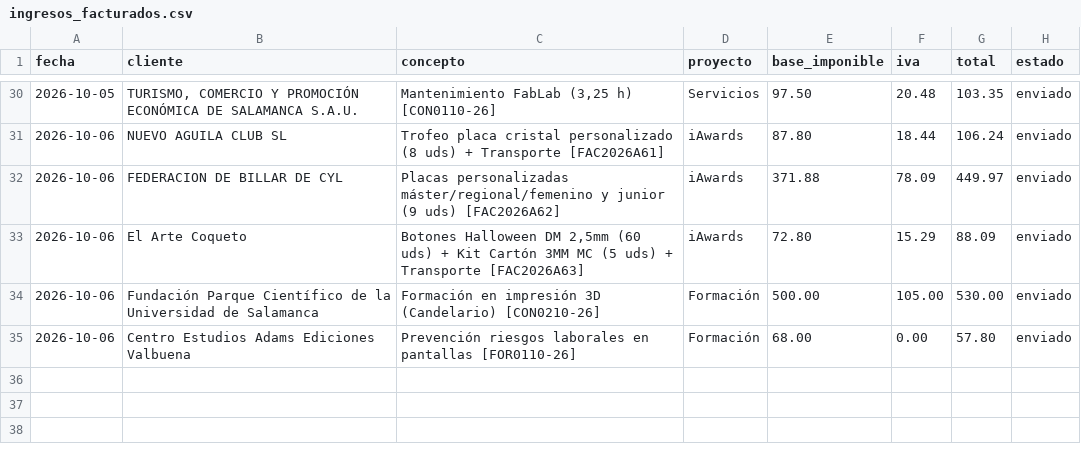
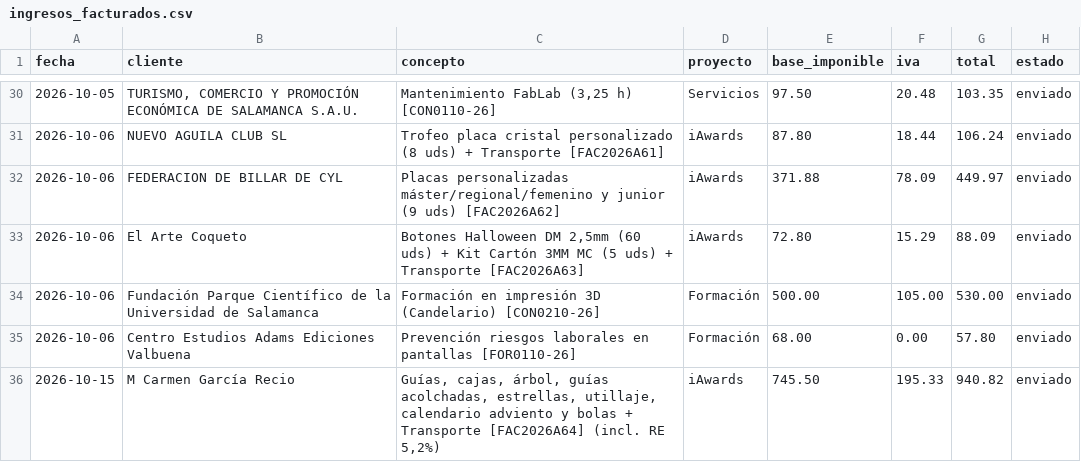
Before and after one commit to AntonioJose81/artesalaser-dashboard, a CSV file: ingresos_facturados.csv, drawn as a sheet; only a part is shown, gaps mark what is left out; the diff names each change by its address in the sheet, - before the commit and + after, or states it on an @@ line.

Commit message:
Dashboard sem 13-20 oct: emitida FAC2026A64 M Carmen Garcia Recio 940,82 EUR + recibida Manteca Munoz A0092558 74,21 EUR

```diff
--- a/ingresos_facturados.csv
+++ b/ingresos_facturados.csv
+row 36: 2026-10-15 | M Carmen García Recio | Guías, cajas, árbol, guías acolchadas, estrellas, utillaje, calendario adviento y bolas + Transporte [FAC2026A64] (incl. RE 5,2%) | iAwards | 745.50 | 195.33 | 940.82 | enviado
```
Also changed, not shown: gastos.csv, 1 other file.
